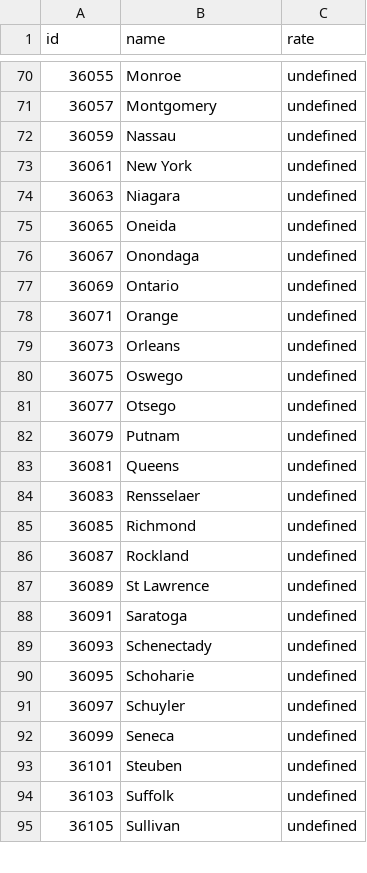
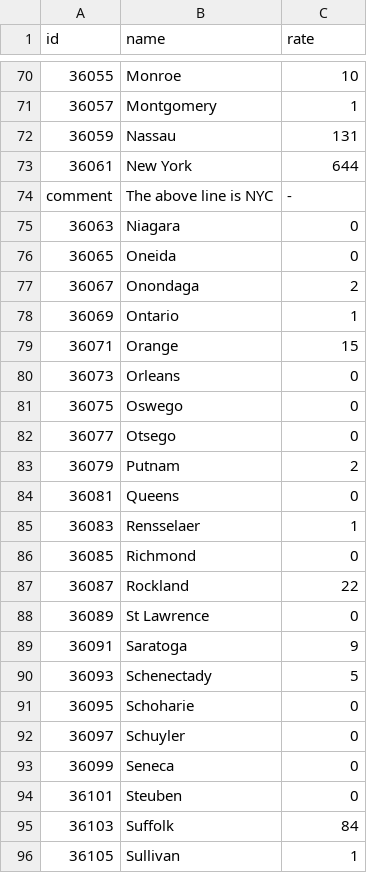
Before and after one commit to Navigatron/covid, a CSV file: data.csv, drawn as a sheet; only a part is shown, gaps mark what is left out; addresses are those after the commit; the diff covers the shown part only; the diff names each change by its address in the sheet, - before the commit and + after, or states it on an @@ line.

```diff
--- a/data.csv
+++ b/data.csv
-C70 (rate): undefined
+C70 (rate): 10
-C71 (rate): undefined
+C71 (rate): 1
-C72 (rate): undefined
+C72 (rate): 131
-C73 (rate): undefined
+C73 (rate): 644
+row 74: comment | The above line is NYC | -
-C75:C76 (rate): undefined
+C75:C76 (rate): 0
-C77 (rate): undefined
+C77 (rate): 2
-C78 (rate): undefined
+C78 (rate): 1
-C79 (rate): undefined
+C79 (rate): 15
-C80:C82 (rate): undefined
+C80:C82 (rate): 0
-C83 (rate): undefined
+C83 (rate): 2
-C84 (rate): undefined
+C84 (rate): 0
-C85 (rate): undefined
+C85 (rate): 1
-C86 (rate): undefined
+C86 (rate): 0
-C87 (rate): undefined
+C87 (rate): 22
-C88 (rate): undefined
+C88 (rate): 0
-C89 (rate): undefined
+C89 (rate): 9
-C90 (rate): undefined
+C90 (rate): 5
-C91:C94 (rate): undefined
+C91:C94 (rate): 0
-C95 (rate): undefined
+C95 (rate): 84
-C96 (rate): undefined
+C96 (rate): 1
```
Also changed, not shown: 36 edited cells elsewhere in this file, 1 other file.
